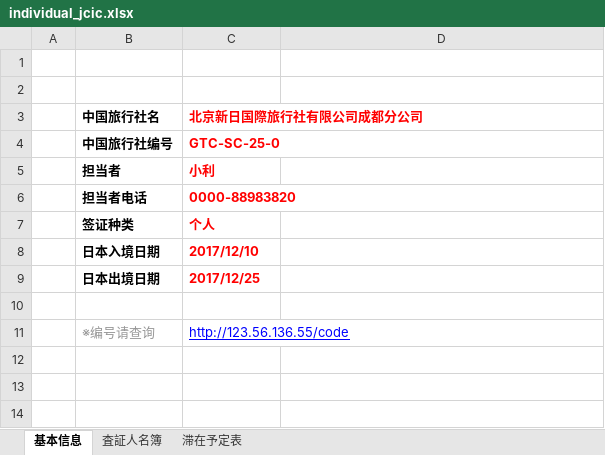
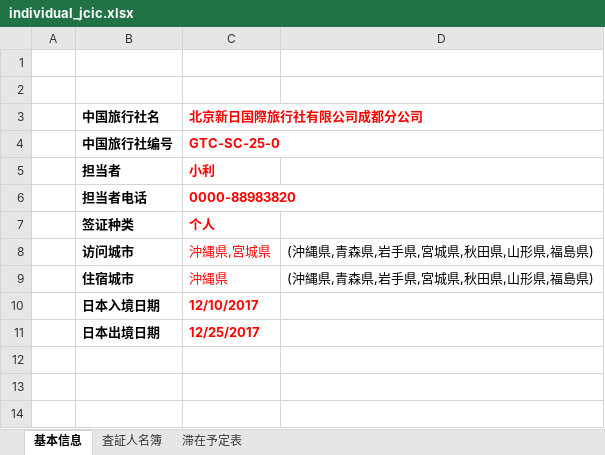
Before and after one commit to leetenki/jcic, an Excel workbook: public/individual_jcic.xlsx, sheet 基本信息, drawn as a sheet; only a part is shown; values as stored, in another font and other column widths than the file's, no borders; removed rows and columns are numbered as before the commit, all else as after; the diff names each change by its address in the sheet, - before the commit and + after, or states it on an @@ line.

```diff
--- a/public/individual_jcic.xlsx (sheet 基本信息)
+++ b/public/individual_jcic.xlsx (sheet 基本信息)
+row 8:  | 访问城市 | 沖縄県,宮城県 | (沖縄県,青森県,岩手県,宮城県,秋田県,山形県,福島県)
+row 9:  | 住宿城市 | 沖縄県 | (沖縄県,青森県,岩手県,宮城県,秋田県,山形県,福島県)
-C10 (北京新日国際旅行社有限公司成都分公司): 2017/12/10
+C10 (北京新日国際旅行社有限公司成都分公司): 12/10/2017
-C11 (北京新日国際旅行社有限公司成都分公司): 2017/12/25
+C11 (北京新日国際旅行社有限公司成都分公司): 12/25/2017
-row 10: (empty)
-row 11:  | ※编号请查询 | http://123.56.136.55/code
```
Also changed, not shown: sheet 滞在予定表, sheet 査証人名簿, charts or pictures, public/individual_jki.xlsx, public/individual_jtg.xlsx.
